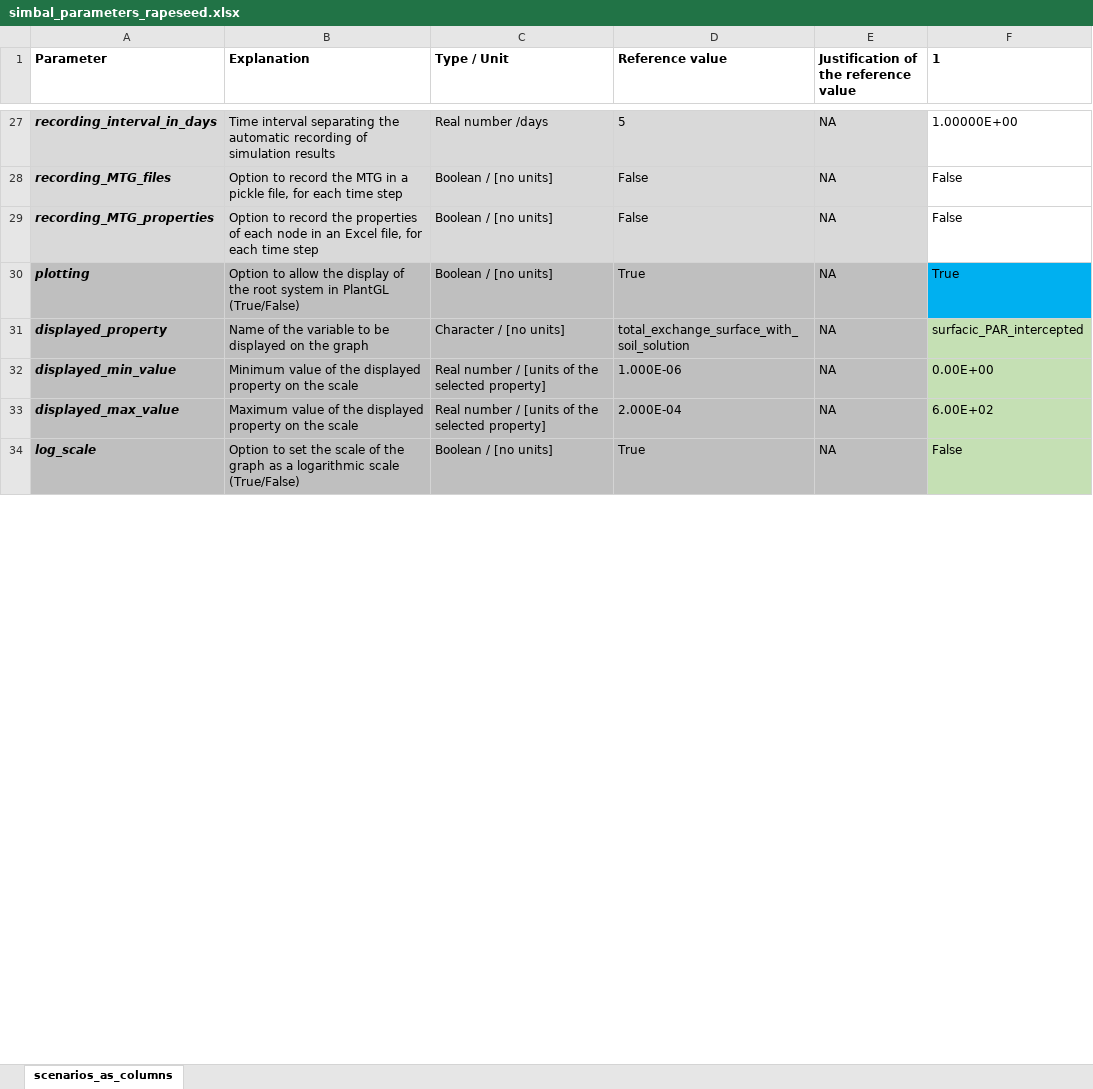
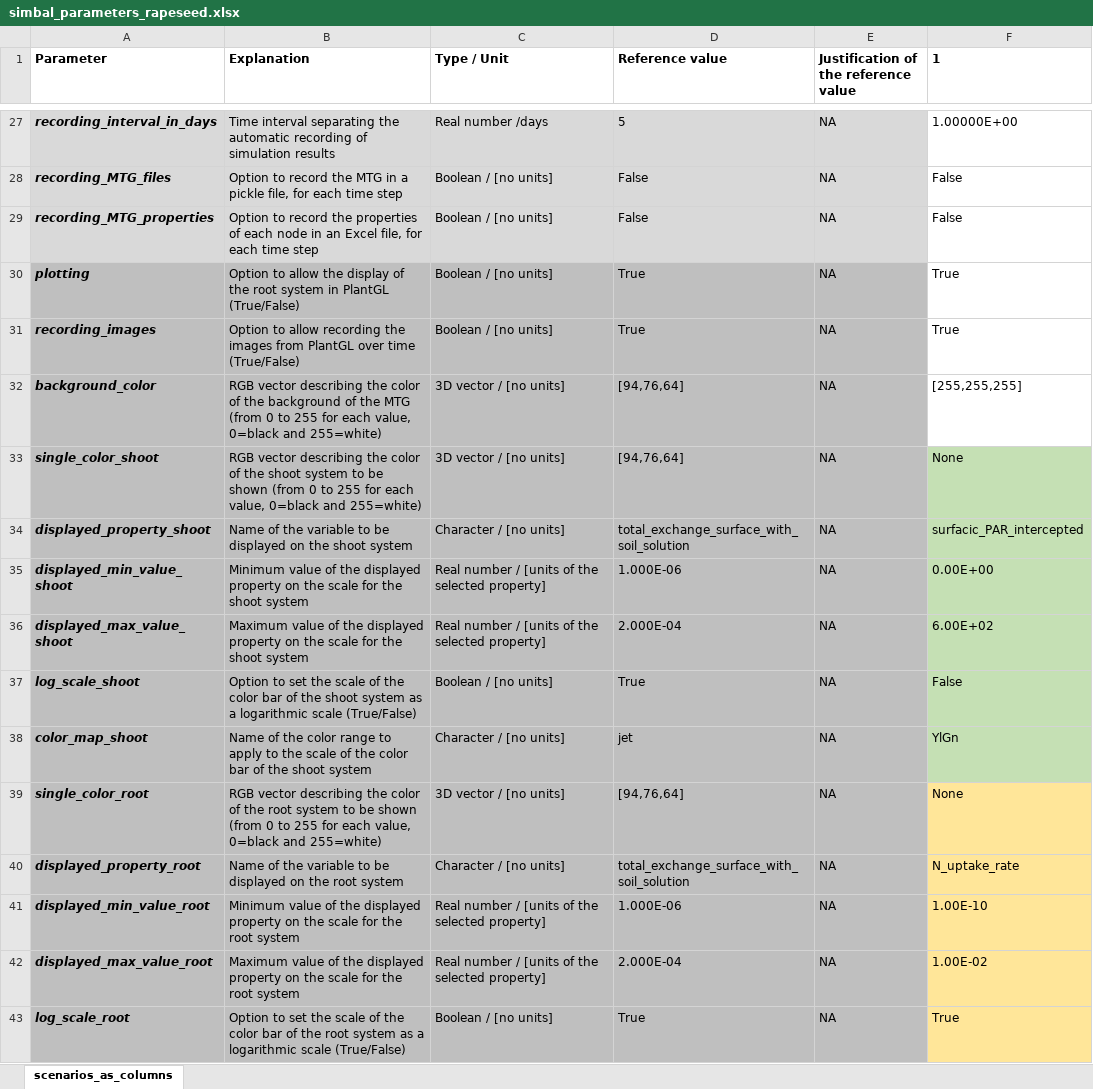
Before and after one commit to openalea-incubator/simbal, an Excel workbook: simulation/inputs/simbal_parameters_rapeseed.xlsx, sheet scenarios_as_columns, drawn as a sheet; only a part is shown, gaps mark what is left out; values as stored, in another font and other column widths than the file's, no borders; addresses are those after the commit; the diff covers the shown part only; the diff names each change by its address in the sheet, - before the commit and + after, or states it on an @@ line.

```diff
--- a/simulation/inputs/simbal_parameters_rapeseed.xlsx (sheet scenarios_as_columns)
+++ b/simulation/inputs/simbal_parameters_rapeseed.xlsx (sheet scenarios_as_columns)
-F30 fill: #00B0F0
+F30 fill: none
@@ row 50 moved to row 31: recording_images @@
+row 32: background_color | RGB vector describing the color of the background of the MTG (from 0 to 255 for each value, 0=black and 255=white) | 3D vector / [no units] | [94,76,64] | NA | [255,255,255]
+row 33: single_color_shoot | RGB vector describing the color of the shoot system to be shown (from 0 to 255 for each value, 0=black and 255=white) | 3D vector / [no units] | [94,76,64] | NA | None
-A34 (Parameter): displayed_property
+A34 (Parameter): displayed_property_shoot
-B34 (Explanation): …on the graph
+B34 (Explanation): …on the shoot system
-A35 (Parameter): displayed_min_value
+A35 (Parameter): displayed_min_value_shoot
-B35 (Explanation): …the scale
+B35 (Explanation): …the scale for the shoot system
-A36 (Parameter): displayed_max_value
+A36 (Parameter): displayed_max_value_shoot
-B36 (Explanation): …the scale
+B36 (Explanation): …the scale for the shoot system
-A37 (Parameter): log_scale
+A37 (Parameter): log_scale_shoot
-B37 (Explanation): …of the graph as a…
+B37 (Explanation): …of the color bar of the shoot system as a…
+row 38: color_map_shoot | Name of the color range to apply to the scale of the color bar of the shoot system | Character / [no units] | jet | NA | YlGn
+row 39: single_color_root | RGB vector describing the color of the root system to be shown (from 0 to 255 for each value, 0=black and 255=white) | 3D vector / [no units] | [94,76,64] | NA | None
+row 40: displayed_property_root | Name of the variable to be displayed on the root system | Character / [no units] | total_exchange_surface_with_soil_solution | NA | N_uptake_rate
+row 41: displayed_min_value_root | Minimum value of the displayed property on the scale for the root system | Real number / [units of the selected property] | 1.000E-06 | NA | 1.00E-10
+row 42: displayed_max_value_root | Maximum value of the displayed property on the scale for the root system | Real number / [units of the selected property] | 2.000E-04 | NA | 1.00E-02
+row 43: log_scale_root | Option to set the scale of the color bar of the root system as a logarithmic scale (True/False) | Boolean / [no units] | True | NA | True
```
Also changed, not shown: 1 removed row, 3 moved rows, 3 edited cells and cell formats elsewhere in this sheet, formulas that keep their value, simulation/inputs/simbal_parameters_faba_bean.xlsx, 3 other files.
